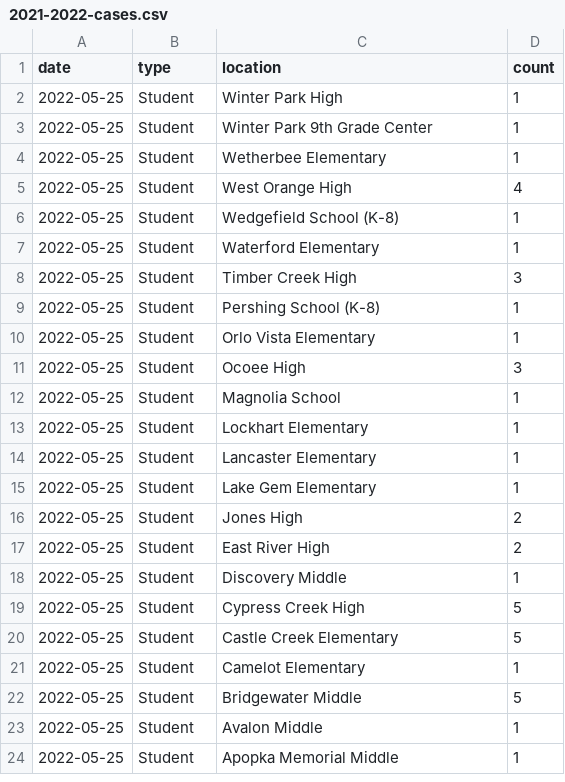
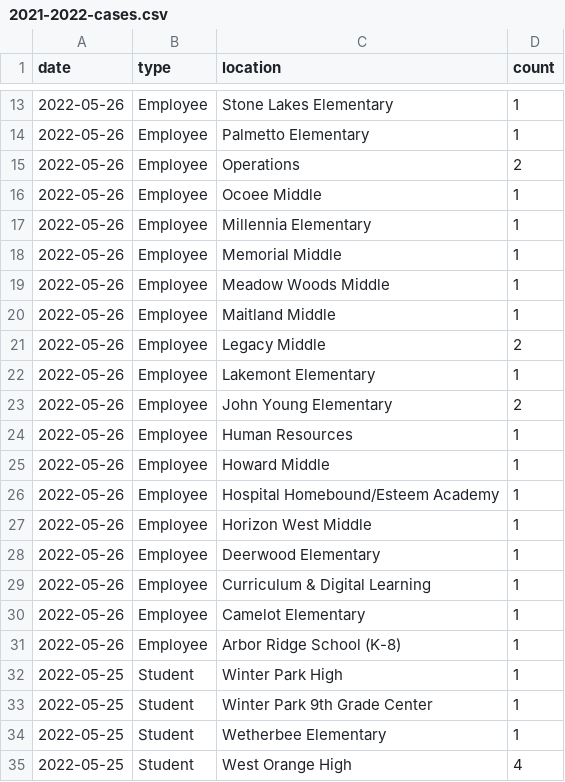
Before and after one commit to leggt/ocps-covid-csv, a CSV file: data/2021-2022-cases.csv, drawn as a sheet; only a part is shown, gaps mark what is left out; the shorter side is filled out with more unchanged rows; the diff covers the shown part only; the diff names each change by its address in the sheet, - before the commit and + after, or states it on an @@ line.

Commit message:
Updating data

```diff
--- a/data/2021-2022-cases.csv
+++ b/data/2021-2022-cases.csv
+row 13: 2022-05-26 | Employee | Stone Lakes Elementary | 1
+row 14: 2022-05-26 | Employee | Palmetto Elementary | 1
+row 15: 2022-05-26 | Employee | Operations | 2
+row 16: 2022-05-26 | Employee | Ocoee Middle | 1
+row 17: 2022-05-26 | Employee | Millennia Elementary | 1
+row 18: 2022-05-26 | Employee | Memorial Middle | 1
+row 19: 2022-05-26 | Employee | Meadow Woods Middle | 1
+row 20: 2022-05-26 | Employee | Maitland Middle | 1
+row 21: 2022-05-26 | Employee | Legacy Middle | 2
+row 22: 2022-05-26 | Employee | Lakemont Elementary | 1
+row 23: 2022-05-26 | Employee | John Young Elementary | 2
+row 24: 2022-05-26 | Employee | Human Resources | 1
+row 25: 2022-05-26 | Employee | Howard Middle | 1
+row 26: 2022-05-26 | Employee | Hospital Homebound/Esteem Academy | 1
+row 27: 2022-05-26 | Employee | Horizon West Middle | 1
+row 28: 2022-05-26 | Employee | Deerwood Elementary | 1
+row 29: 2022-05-26 | Employee | Curriculum & Digital Learning | 1
+row 30: 2022-05-26 | Employee | Camelot Elementary | 1
+row 31: 2022-05-26 | Employee | Arbor Ridge School (K-8) | 1
```
Also changed, not shown: 11 added rows elsewhere in this file.
